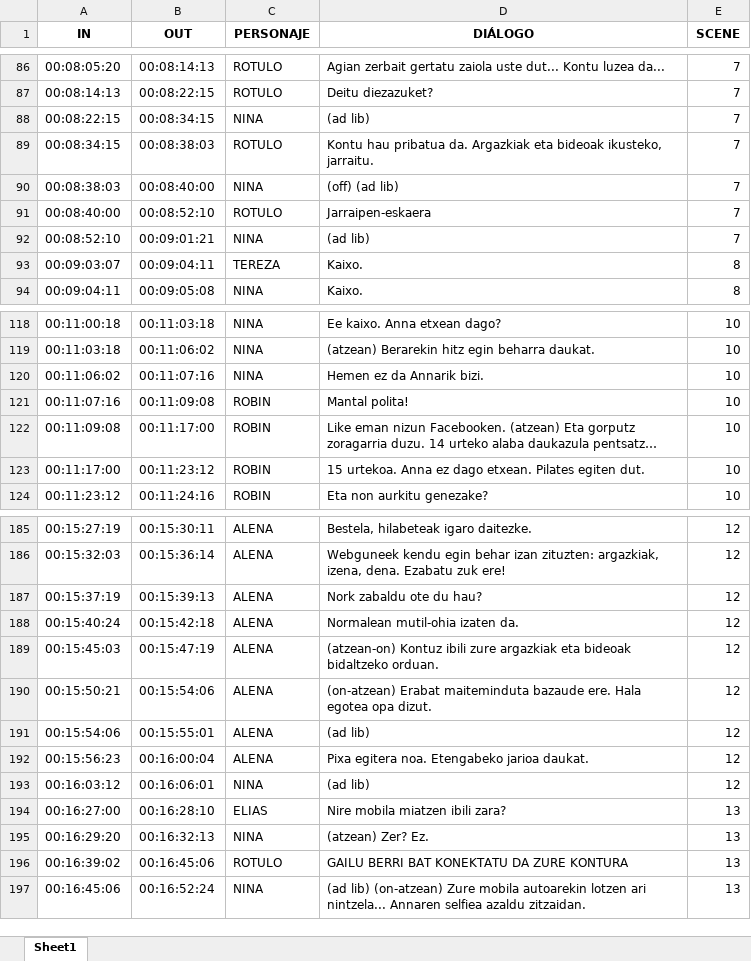
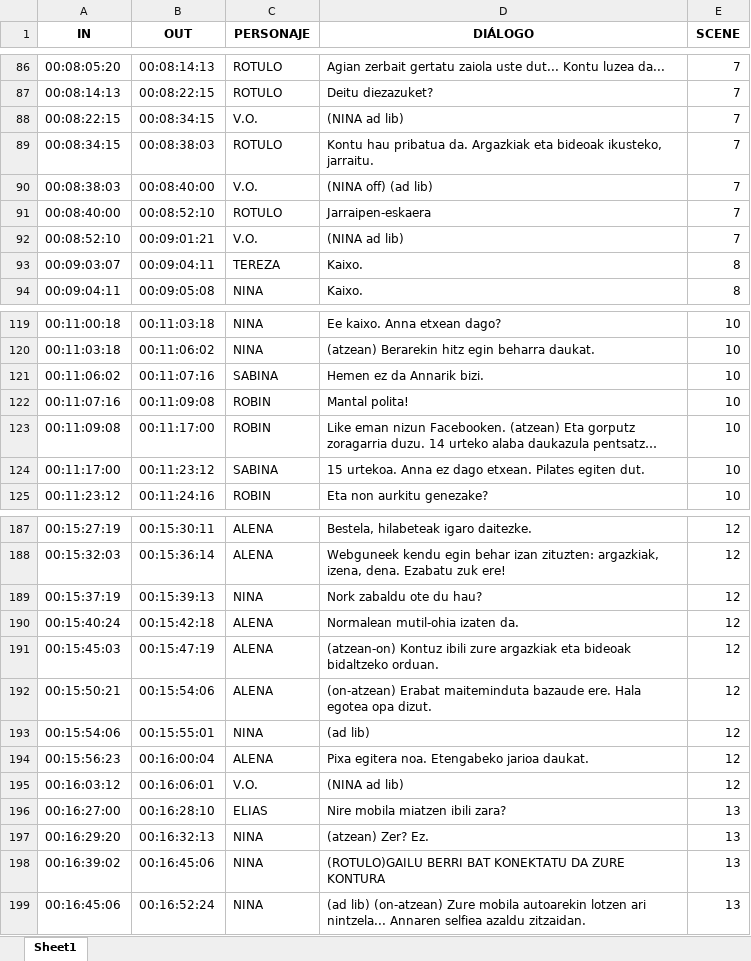
Before and after one commit to StablePeru/TakeApp, an Excel workbook: ANNA IS MISSING-02.xlsx, sheet Sheet1, drawn as a sheet; only a part is shown, gaps mark what is left out; long unchanged cells end in …; values as stored, in another font and other column widths than the file's, no borders; addresses are those after the commit; the diff covers the shown part only; the diff names each change by its address in the sheet, - before the commit and + after, or states it on an @@ line.

```diff
--- a/ANNA IS MISSING-02.xlsx (sheet Sheet1)
+++ b/ANNA IS MISSING-02.xlsx (sheet Sheet1)
-C88 (PERSONAJE): NINA
+C88 (PERSONAJE): V.O.
-D88 (DIÁLOGO): (ad lib)
+D88 (DIÁLOGO): (NINA ad lib)
-C90 (PERSONAJE): NINA
+C90 (PERSONAJE): V.O.
-D90 (DIÁLOGO): (off) (ad lib)
+D90 (DIÁLOGO): (NINA off) (ad lib)
-C92 (PERSONAJE): NINA
+C92 (PERSONAJE): V.O.
-D92 (DIÁLOGO): (ad lib)
+D92 (DIÁLOGO): (NINA ad lib)
-C121 (PERSONAJE): NINA
+C121 (PERSONAJE): SABINA
-C124 (PERSONAJE): ROBIN
+C124 (PERSONAJE): SABINA
-C189 (PERSONAJE): ALENA
+C189 (PERSONAJE): NINA
-C193 (PERSONAJE): ALENA
+C193 (PERSONAJE): NINA
-C195 (PERSONAJE): NINA
+C195 (PERSONAJE): V.O.
-D195 (DIÁLOGO): (ad lib)
+D195 (DIÁLOGO): (NINA ad lib)
-C198 (PERSONAJE): ROTULO
+C198 (PERSONAJE): NINA
-D198 (DIÁLOGO): GAILU BERRI BAT KONEKTATU DA ZURE KONTURA
+D198 (DIÁLOGO): (ROTULO)GAILU BERRI BAT KONEKTATU DA ZURE KONTURA
```
Also changed, not shown: 3 added rows, 1 removed row and 20 edited cells elsewhere in this sheet, prop_optimizada.xlsx, 5 other files.
